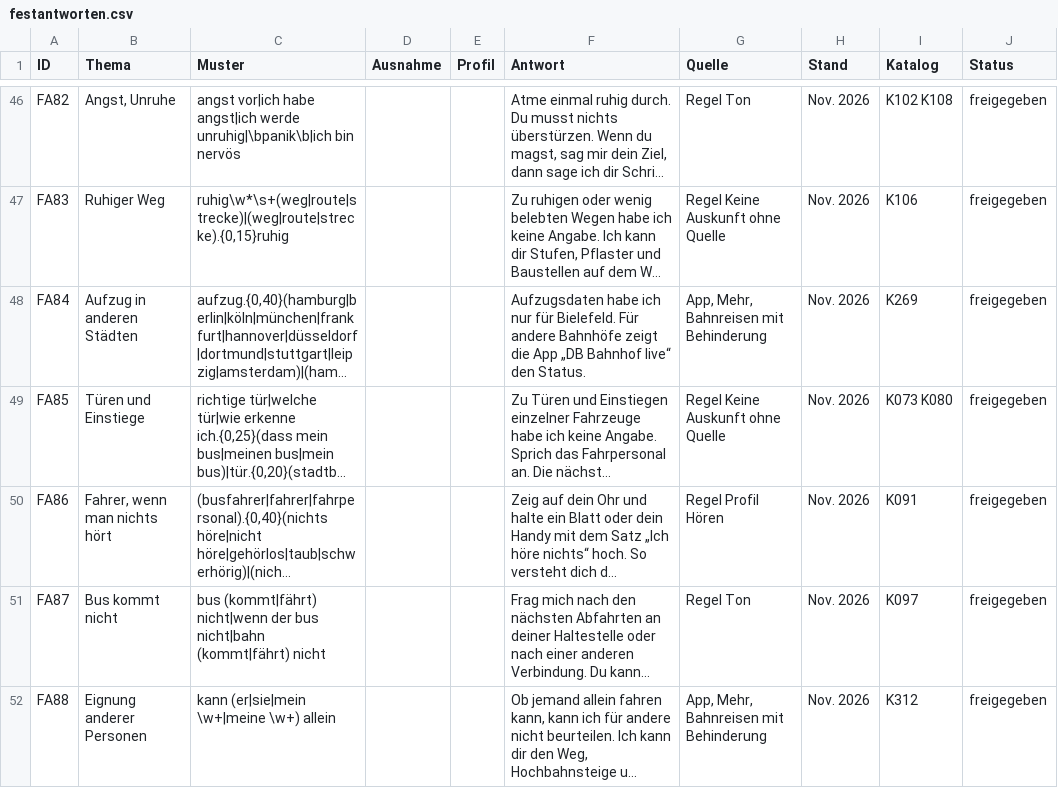
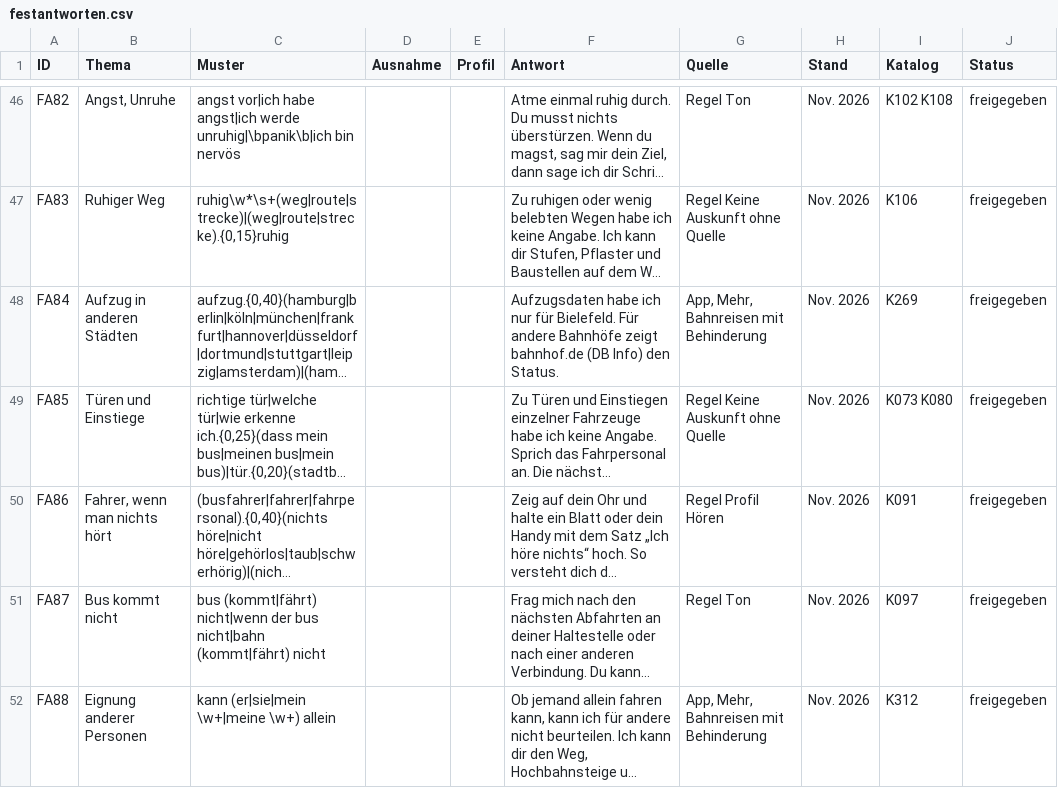
Before and after one commit to mpaulussen/flowtown, a CSV file: server/festantworten.csv, drawn as a sheet; only a part is shown, gaps mark what is left out; long unchanged cells end in …; the diff names each change by its address in the sheet, - before the commit and + after, or states it on an @@ line.

```diff
--- a/server/festantworten.csv
+++ b/server/festantworten.csv
-F48 (Antwort): …Bahnhöfe zeigt die App „DB Bahnhof live“ den Status.
+F48 (Antwort): …Bahnhöfe zeigt bahnhof.de (DB Info) den Status.
```
Also changed, not shown: 2 other files.
